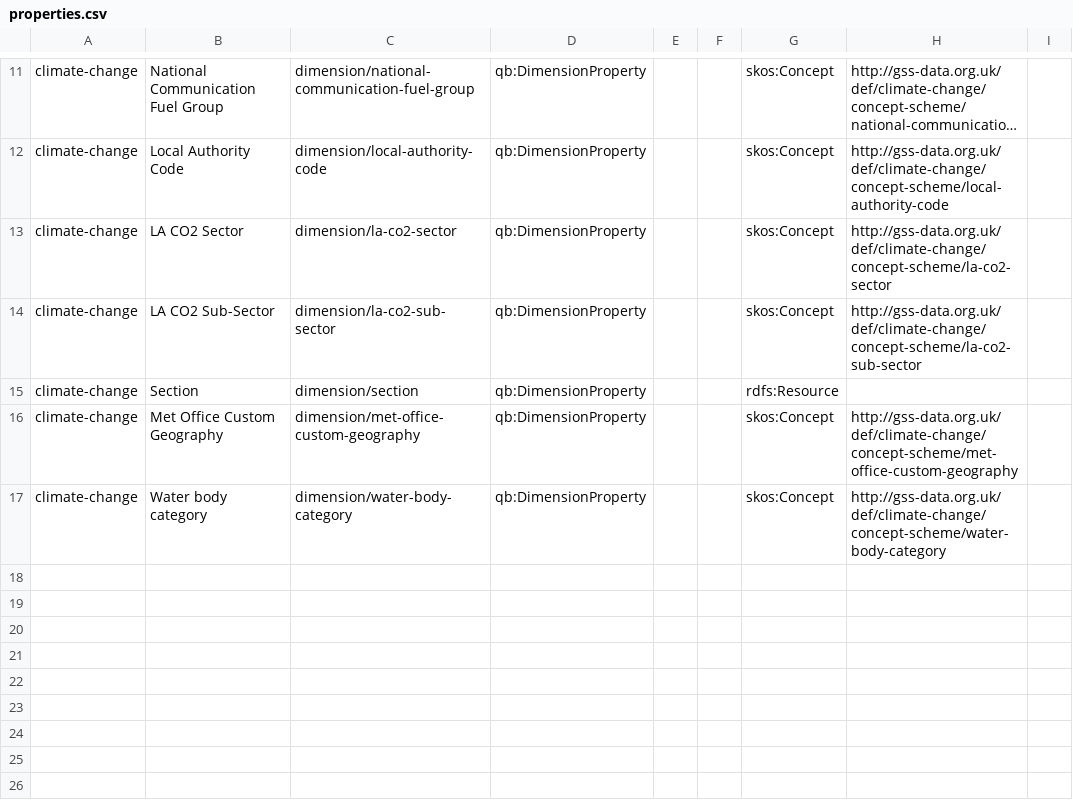
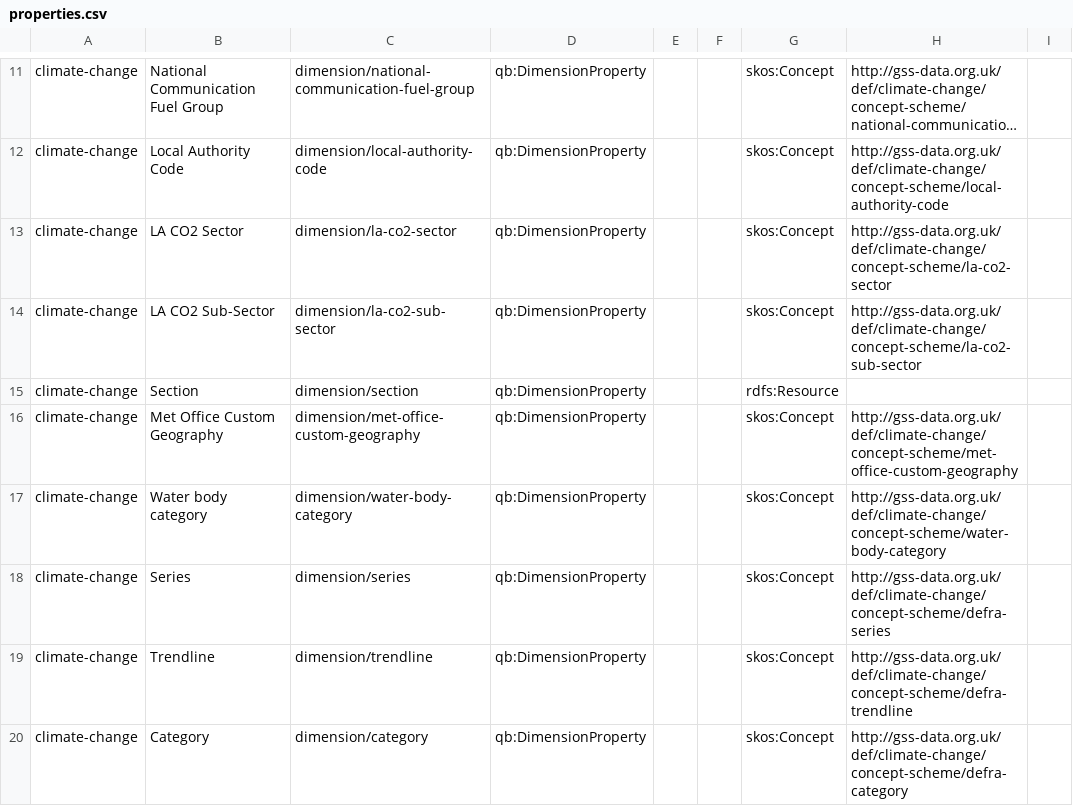
Before and after one commit to GSS-Cogs/family-climate-change, a CSV file: reference/properties.csv, drawn as a sheet; only a part is shown, gaps mark what is left out; long unchanged cells end in …; the diff names each change by its address in the sheet, - before the commit and + after, or states it on an @@ line.

Commit message:
Update properties.csv

```diff
--- a/reference/properties.csv
+++ b/reference/properties.csv
+row 18: climate-change | Series | dimension/series | qb:DimensionProperty |  |  | skos:Concept | http://gss-data.org.uk/def/climate-change/concept-scheme/defra-series
+row 19: climate-change | Trendline | dimension/trendline | qb:DimensionProperty |  |  | skos:Concept | http://gss-data.org.uk/def/climate-change/concept-scheme/defra-trendline
+row 20: climate-change | Category | dimension/category | qb:DimensionProperty |  |  | skos:Concept | http://gss-data.org.uk/def/climate-change/concept-scheme/defra-category
```
